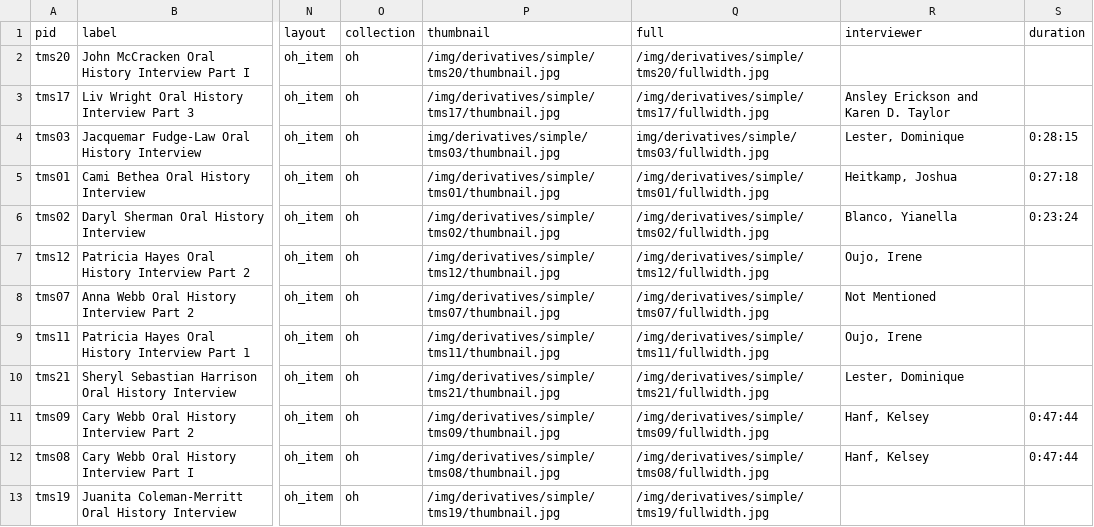
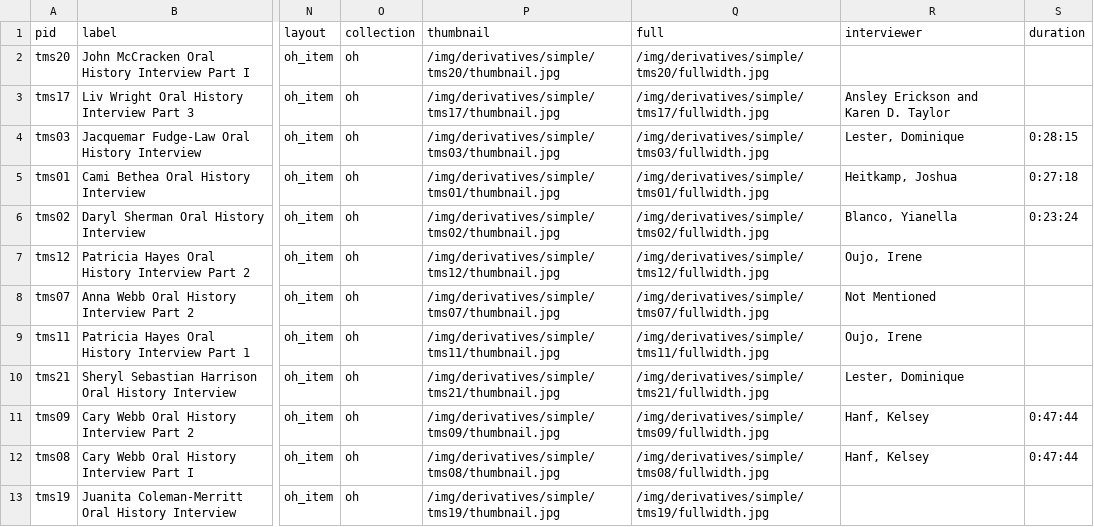
Before and after one commit to harlemeducationhistoryproject/modern, a CSV file: _data/oh.csv, drawn as a sheet; only a part is shown, gaps mark what is left out; the diff names each change by its address in the sheet, - before the commit and + after, or states it on an @@ line.

```diff
--- a/_data/oh.csv
+++ b/_data/oh.csv
-P4 (thumbnail): img/derivatives/simple/tms03/thumbnail.jpg
+P4 (thumbnail): /img/derivatives/simple/tms03/thumbnail.jpg
-Q4 (full): img/derivatives/simple/tms03/fullwidth.jpg
+Q4 (full): /img/derivatives/simple/tms03/fullwidth.jpg
```
Also changed, not shown: 5 other files.
